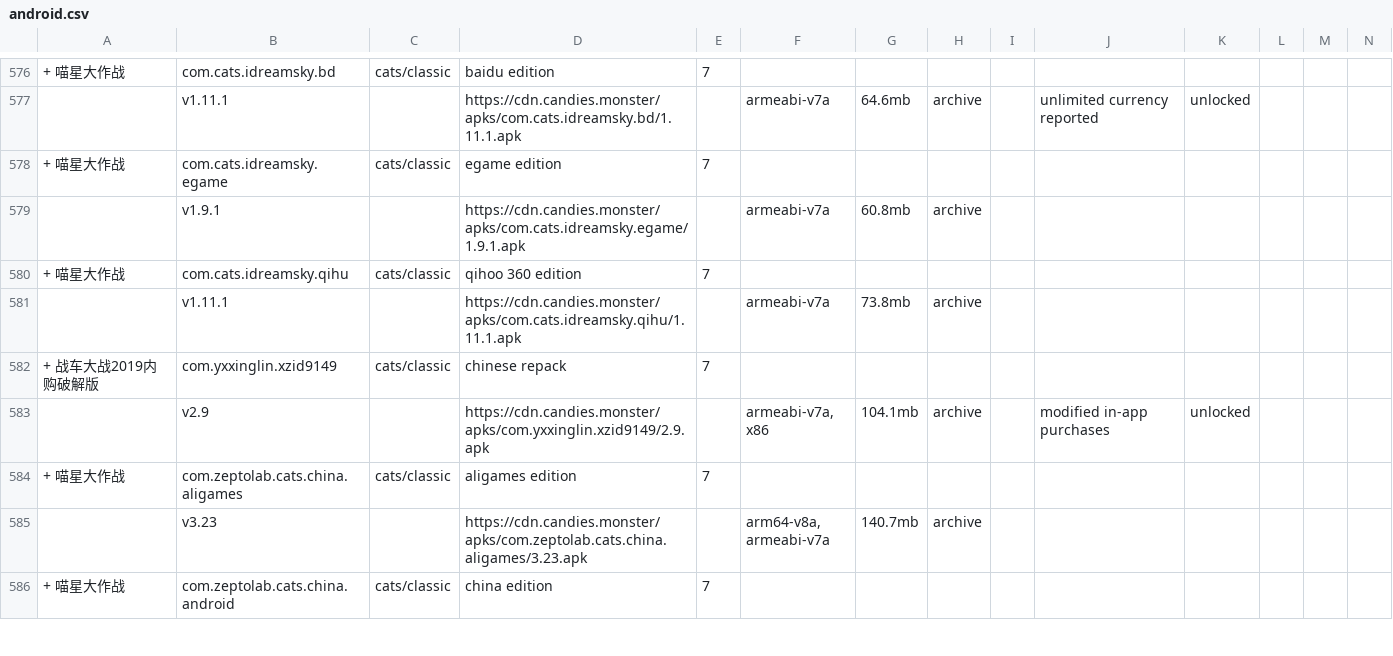
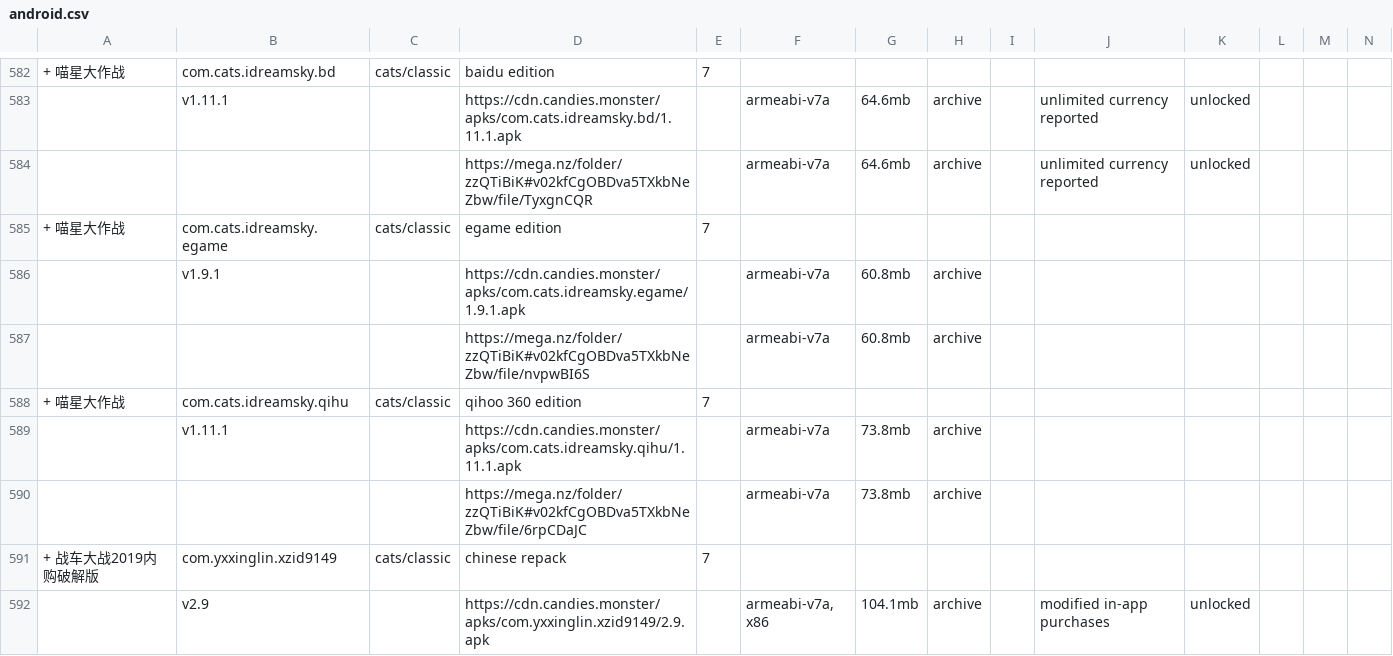
Before and after one commit to sogful/candies.monster, a CSV file: assets/static/data/versions/zeptolab/android.csv, drawn as a sheet; only a part is shown, gaps mark what is left out; the shorter side is filled out with more unchanged rows; rows hold the shown columns only; the diff covers the shown part only; the diff names each change by its address in the sheet, - before the commit and + after, or states it on an @@ line.

Commit message:
feat(versions): alts for ALL cdn links! (+93 mega mirrors)
hugeee

```diff
--- a/assets/static/data/versions/zeptolab/android.csv
+++ b/assets/static/data/versions/zeptolab/android.csv
+row 584:  |  |  | https://mega.nz/folder/zzQTiBiK#v02kfCgOBDva5TXkbNeZbw/file/TyxgnCQR |  | armeabi-v7a | 64.6mb | archive |  | unlimited currency reported | unlocked
+row 587:  |  |  | https://mega.nz/folder/zzQTiBiK#v02kfCgOBDva5TXkbNeZbw/file/nvpwBI6S |  | armeabi-v7a | 60.8mb | archive
+row 590:  |  |  | https://mega.nz/folder/zzQTiBiK#v02kfCgOBDva5TXkbNeZbw/file/6rpCDaJC |  | armeabi-v7a | 73.8mb | archive
```
Also changed, not shown: 12 added rows elsewhere in this file, assets/static/data/versions/fangames/android.csv, assets/static/data/versions/other.csv, 2 other files.
